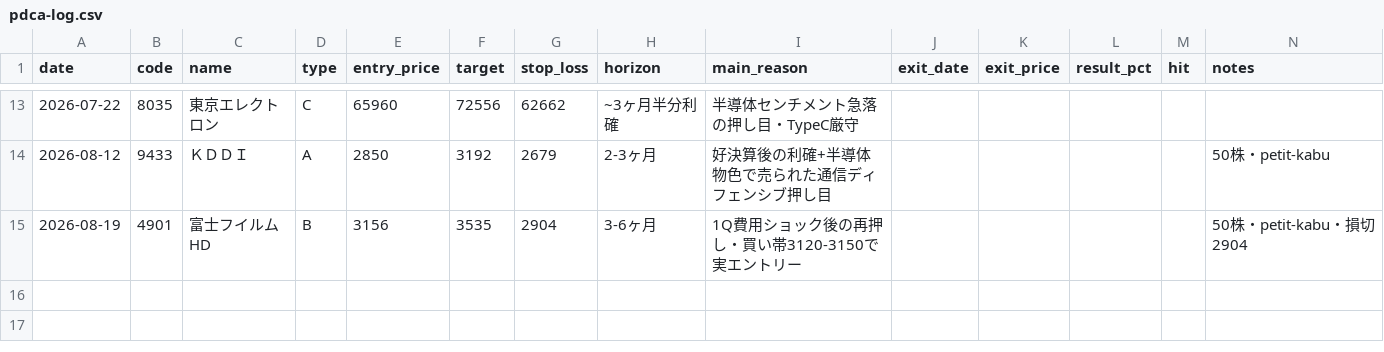
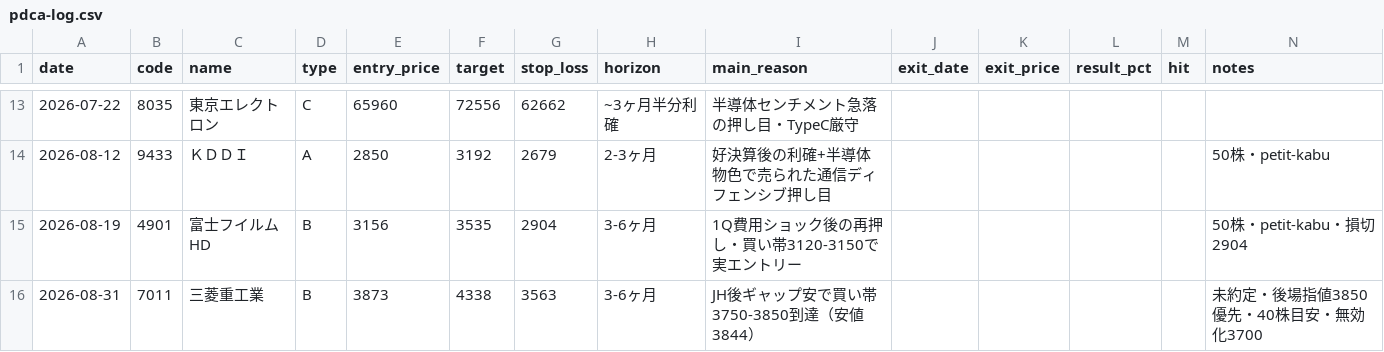
Before and after one commit to artessimo/stock-screener, a CSV file: stock-picks/pdca-log.csv, drawn as a sheet; only a part is shown, gaps mark what is left out; the diff names each change by its address in the sheet, - before the commit and + after, or states it on an @@ line.

```diff
--- a/stock-picks/pdca-log.csv
+++ b/stock-picks/pdca-log.csv
+row 16: 2026-08-31 | 7011 | 三菱重工業 | B | 3873 | 4338 | 3563 | 3-6ヶ月 | JH後ギャップ安で買い帯3750-3850到達（安値3844） |  |  |  |  | 未約定・後場指値3850優先・40株目安・無効化3700
```
